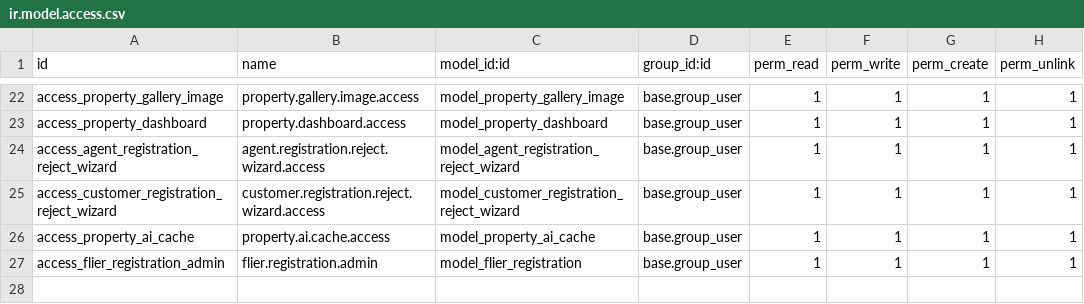
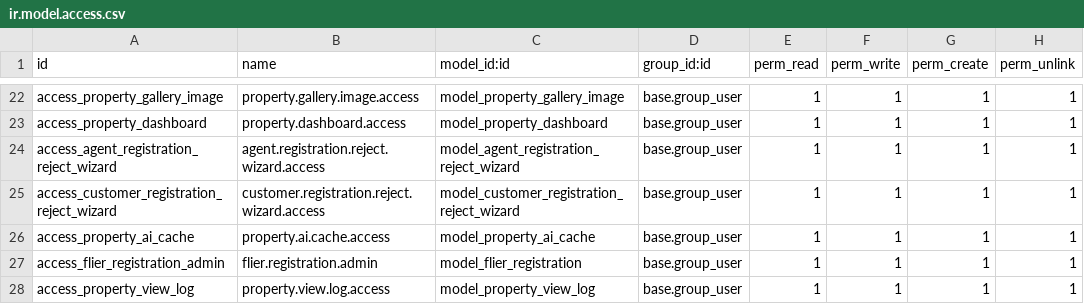
Before and after one commit to root2cloud/anandh_estate, a CSV file: security/ir.model.access.csv, drawn as a sheet; only a part is shown, gaps mark what is left out.

```diff
--- a/security/ir.model.access.csv
+++ b/security/ir.model.access.csv
@@ -27 +27,2 @@ access_property_ai_cache,property.ai.cache.access,model_property_ai_cache,base.g
 access_flier_registration_admin,flier.registration.admin,model_flier_registration,base.group_user,1,1,1,1
+access_property_view_log,property.view.log.access,model_property_view_log,base.group_user,1,1,1,1
```
Also changed, not shown: 9 other files.
